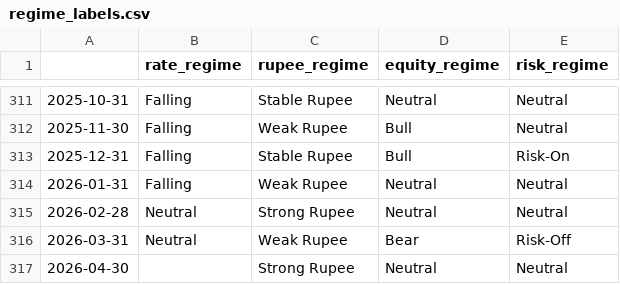
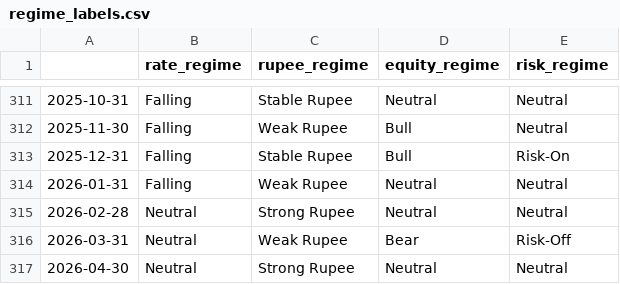
Before and after one commit to tanvigandhi1008/scripbox-seasonality-dashboard, a CSV file: data/processed/regime_labels.csv, drawn as a sheet; only a part is shown, gaps mark what is left out.

```diff
--- a/data/processed/regime_labels.csv
+++ b/data/processed/regime_labels.csv
@@ -316,2 +316,2 @@
 2026-03-31,Neutral,Weak Rupee,Bear,Risk-Off
-2026-04-30,,Strong Rupee,Neutral,Neutral
+2026-04-30,Neutral,Strong Rupee,Neutral,Neutral
```
Also changed, not shown: data/processed/monthly_returns.csv, data/processed/monthly_returns_inr.csv, 4 other files.
